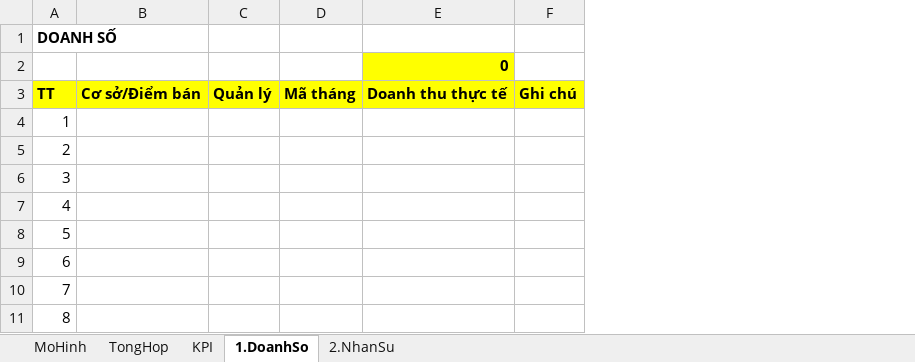
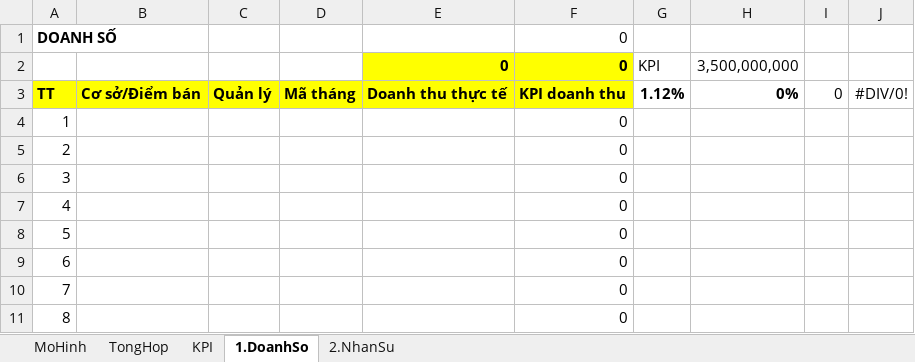
Before and after one commit to szen7dev/trixgo-cbs-micro, an Excel workbook: files/templates/excels/kpi_combine.xlsx, sheet 1.DoanhSo, drawn as a sheet; only a part is shown; values as stored, in another font and other column widths than the file's, no borders; removed rows and columns are numbered as before the commit, all else as after; the diff names each change by its address in the sheet, - before the commit and + after, or states it on an @@ line.

```diff
--- a/files/templates/excels/kpi_combine.xlsx (sheet 1.DoanhSo)
+++ b/files/templates/excels/kpi_combine.xlsx (sheet 1.DoanhSo)
-column F, row 3: Ghi chú
+column F, rows 1-11: 0 | 0 | KPI doanh thu | 0 | 0 | 0 | 0 | 0 | 0 | 0 | 0
+column G, rows 2-3: KPI | 1.12%
+column H, rows 2-3: 3,500,000,000 | 0%
+column I, row 3: 0
+column J, row 3: #DIV/0!
```
Also changed, not shown: sheet KPI, 1 other file.
